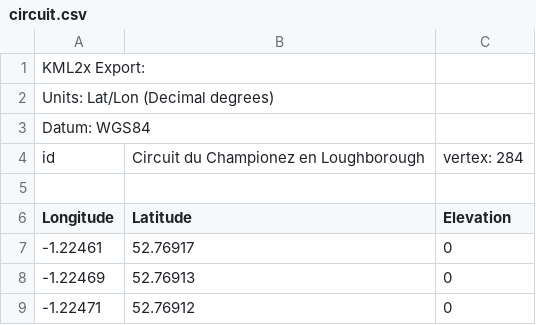
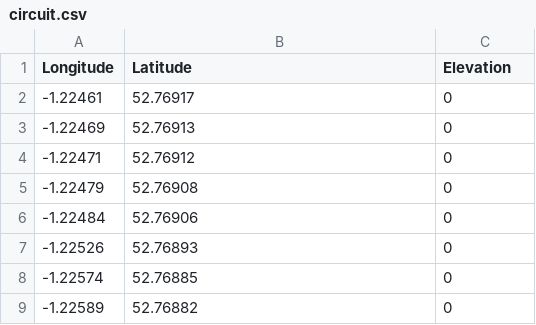
Before and after one commit to jrmswell/18WSB006GroupProject, a CSV file: circuit.csv, drawn as a sheet; only a part is shown; the shorter side is filled out with more unchanged rows.

Commit message:
Simplified the layout
For easier readibility

```diff
--- a/circuit.csv
+++ b/circuit.csv
@@ -1,6 +1 @@
-KML2x Export:,,
-Units: Lat/Lon (Decimal degrees),,
-Datum: WGS84,,
-id,Circuit du Championez en Loughborough,vertex: 284
-,,
 Longitude,Latitude,Elevation
```
